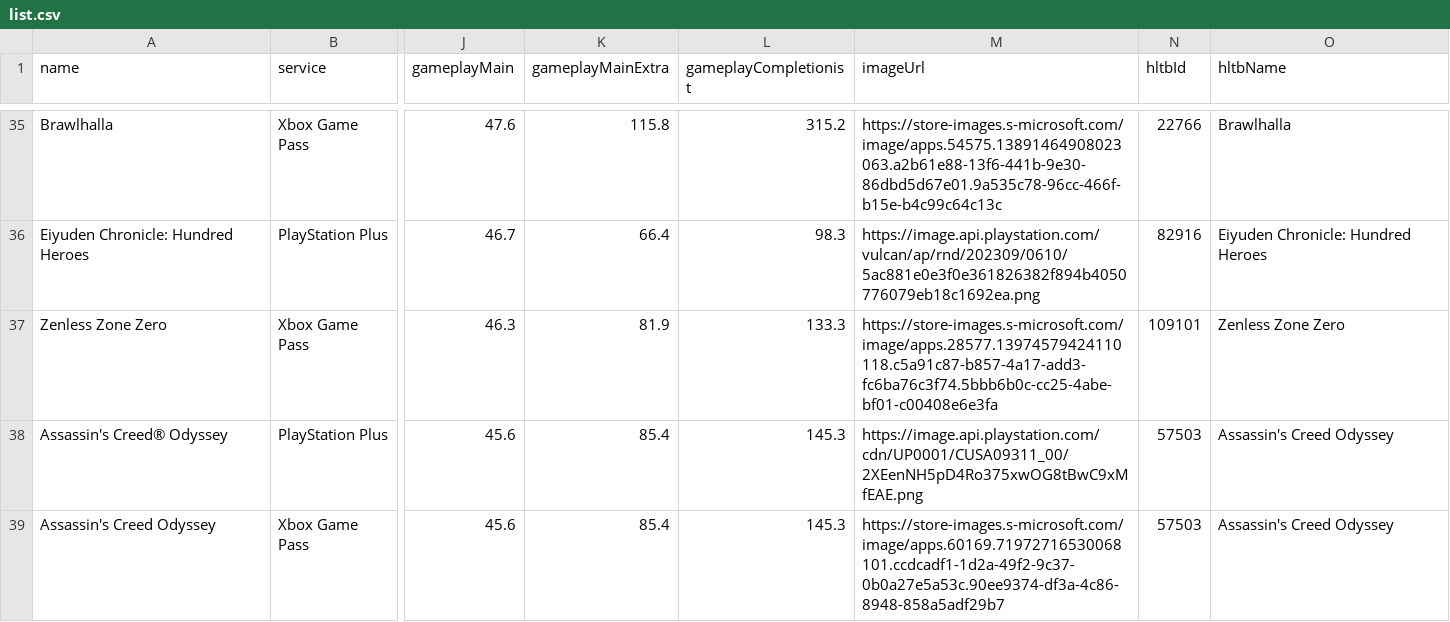
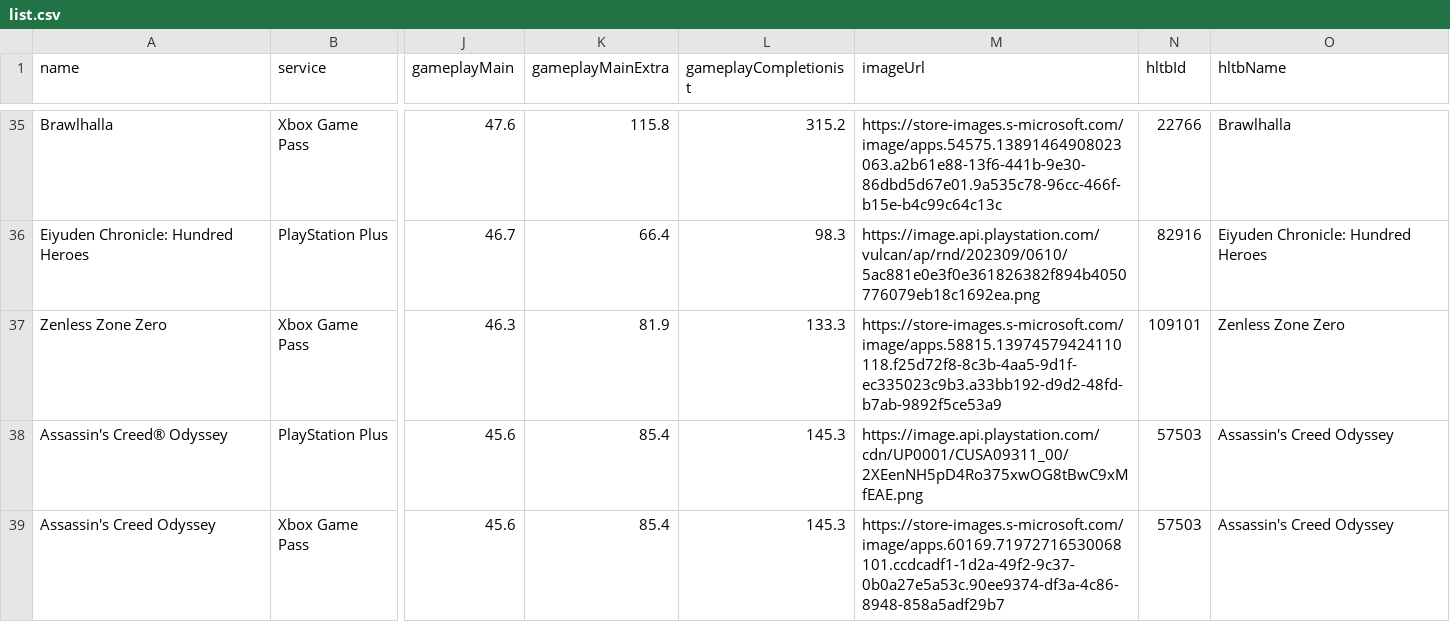
Before and after one commit to Xatpy/beatable, a CSV file: data/list.csv, drawn as a sheet; only a part is shown, gaps mark what is left out; the diff covers the shown part only; the diff names each change by its address in the sheet, - before the commit and + after, or states it on an @@ line.

```diff
--- a/data/list.csv
+++ b/data/list.csv
-M37 (imageUrl): https://store-images.s-microsoft.com/image/apps.28577.13974579424110118.c5a91c87-b857-4a17-add3-fc6ba76c3f74.5bbb6b0c-cc25-4abe-bf01-c00408e6e3fa
+M37 (imageUrl): https://store-images.s-microsoft.com/image/apps.58815.13974579424110118.f25d72f8-8c3b-4aa5-9d1f-ec335023c9b3.a33bb192-d9d2-48fd-b7ab-9892f5ce53a9
```
Also changed, not shown: 1 removed row elsewhere in this file, 4 other files.
